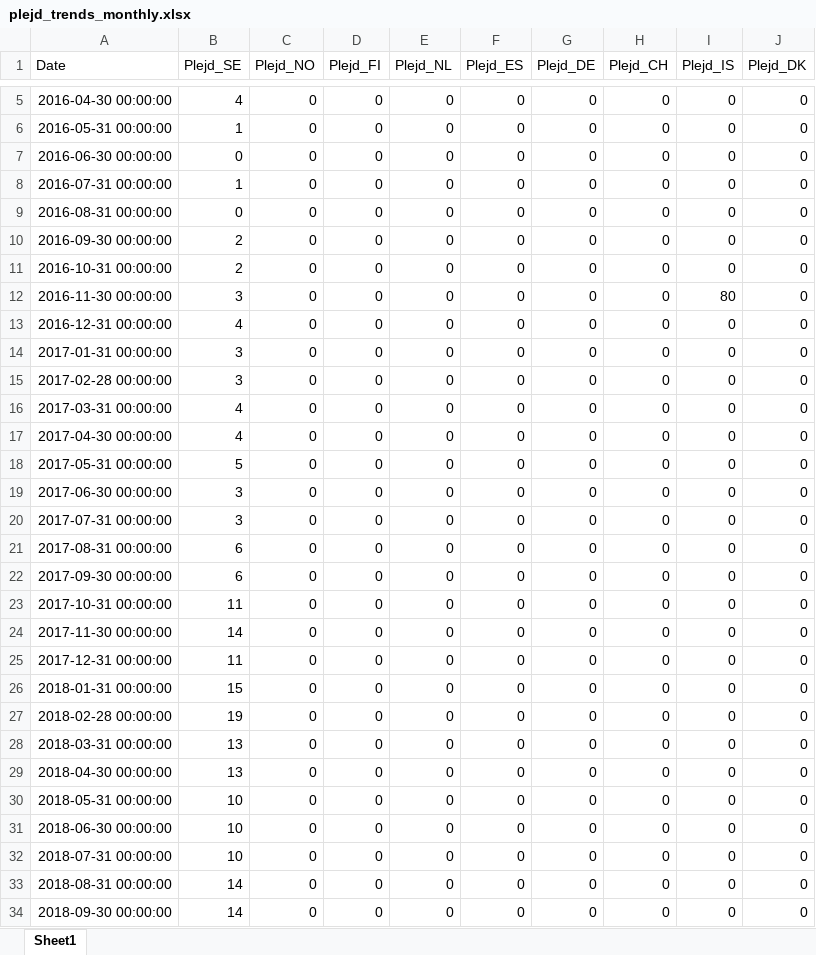
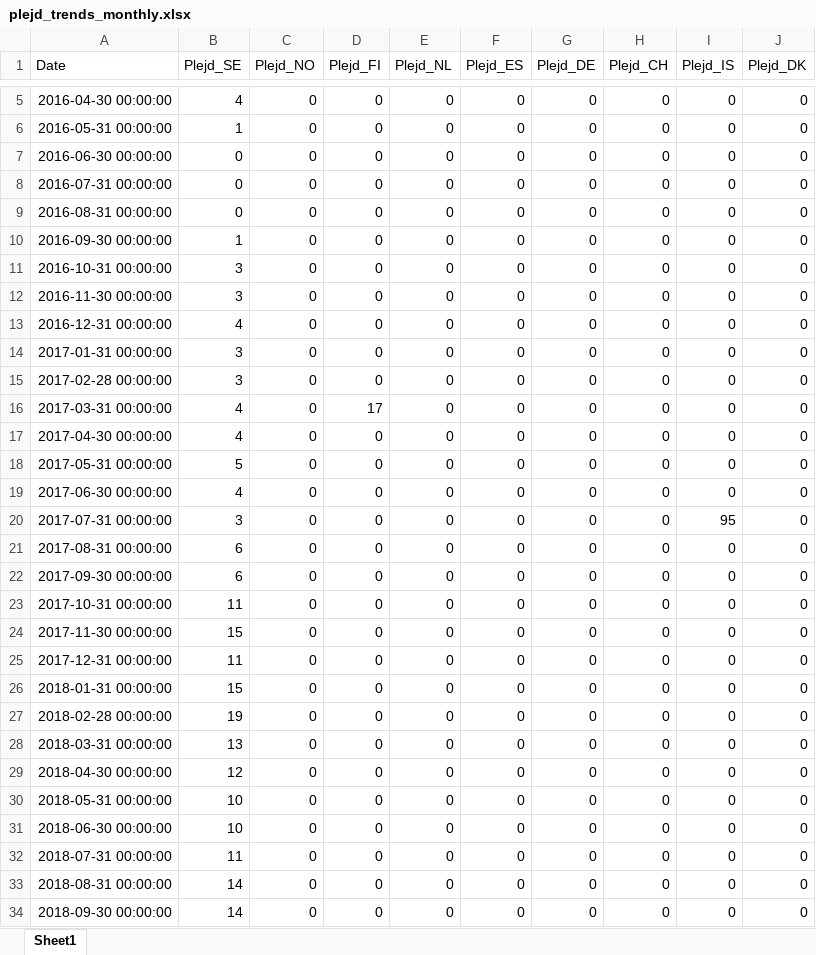
Before and after one commit to Flossan1337/Scraper, an Excel workbook: data/plejd_trends_monthly.xlsx, sheet Sheet1, drawn as a sheet; only a part is shown, gaps mark what is left out; values as stored, in another font and other column widths than the file's, no borders; the diff covers the shown part only; the diff names each change by its address in the sheet, - before the commit and + after, or states it on an @@ line.

```diff
--- a/data/plejd_trends_monthly.xlsx (sheet Sheet1)
+++ b/data/plejd_trends_monthly.xlsx (sheet Sheet1)
-B8 (Plejd_SE): 1
+B8 (Plejd_SE): 0
-B10 (Plejd_SE): 2
+B10 (Plejd_SE): 1
-B11 (Plejd_SE): 2
+B11 (Plejd_SE): 3
-I12 (Plejd_IS): 80
+I12 (Plejd_IS): 0
-D16 (Plejd_FI): 0
+D16 (Plejd_FI): 17
-B19 (Plejd_SE): 3
+B19 (Plejd_SE): 4
-I20 (Plejd_IS): 0
+I20 (Plejd_IS): 95
-B24 (Plejd_SE): 14
+B24 (Plejd_SE): 15
-B29 (Plejd_SE): 13
+B29 (Plejd_SE): 12
-B32 (Plejd_SE): 10
+B32 (Plejd_SE): 11
```
Also changed, not shown: 2 added rows and 248 edited cells elsewhere in this sheet, data/nelly_trends_monthly.xlsx, data/plejd_vs_electrician_trends.xlsx.
